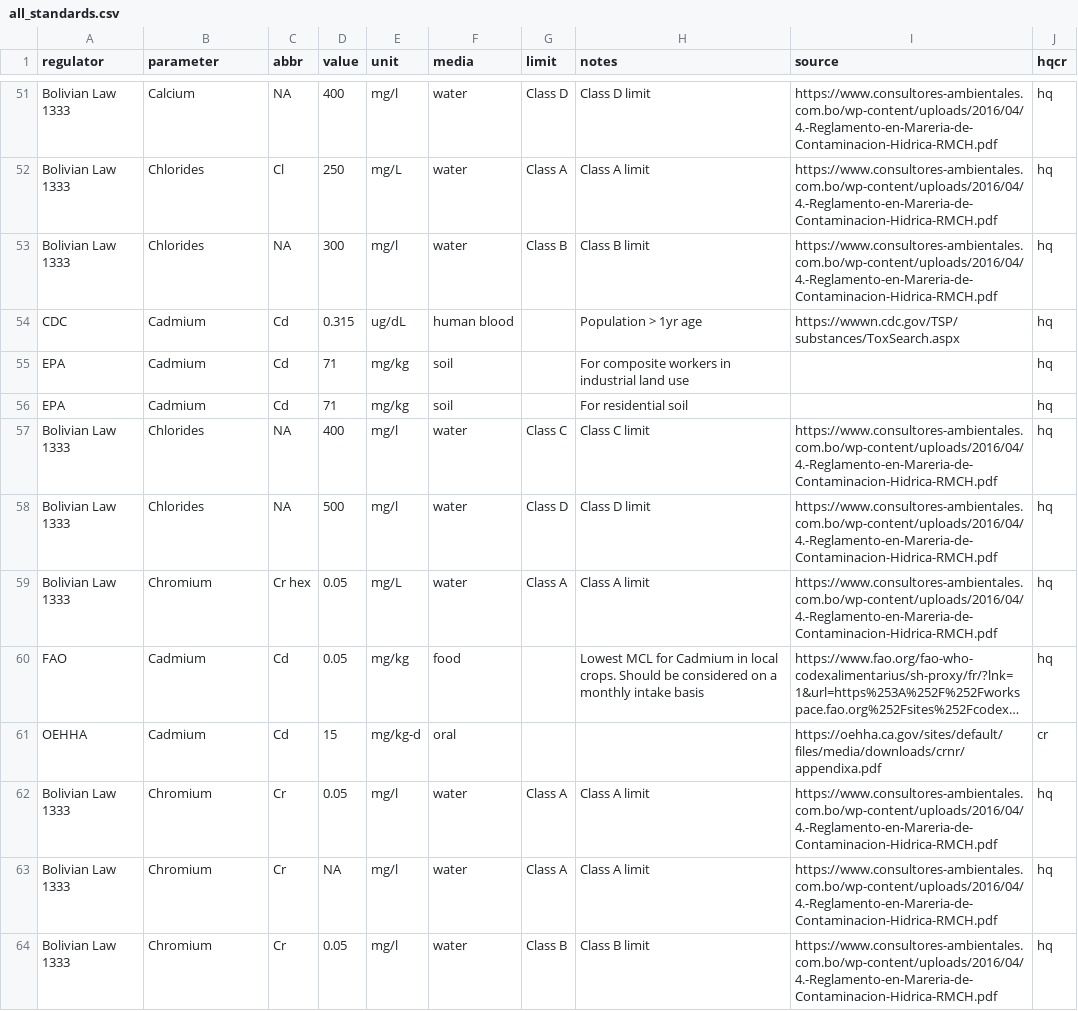
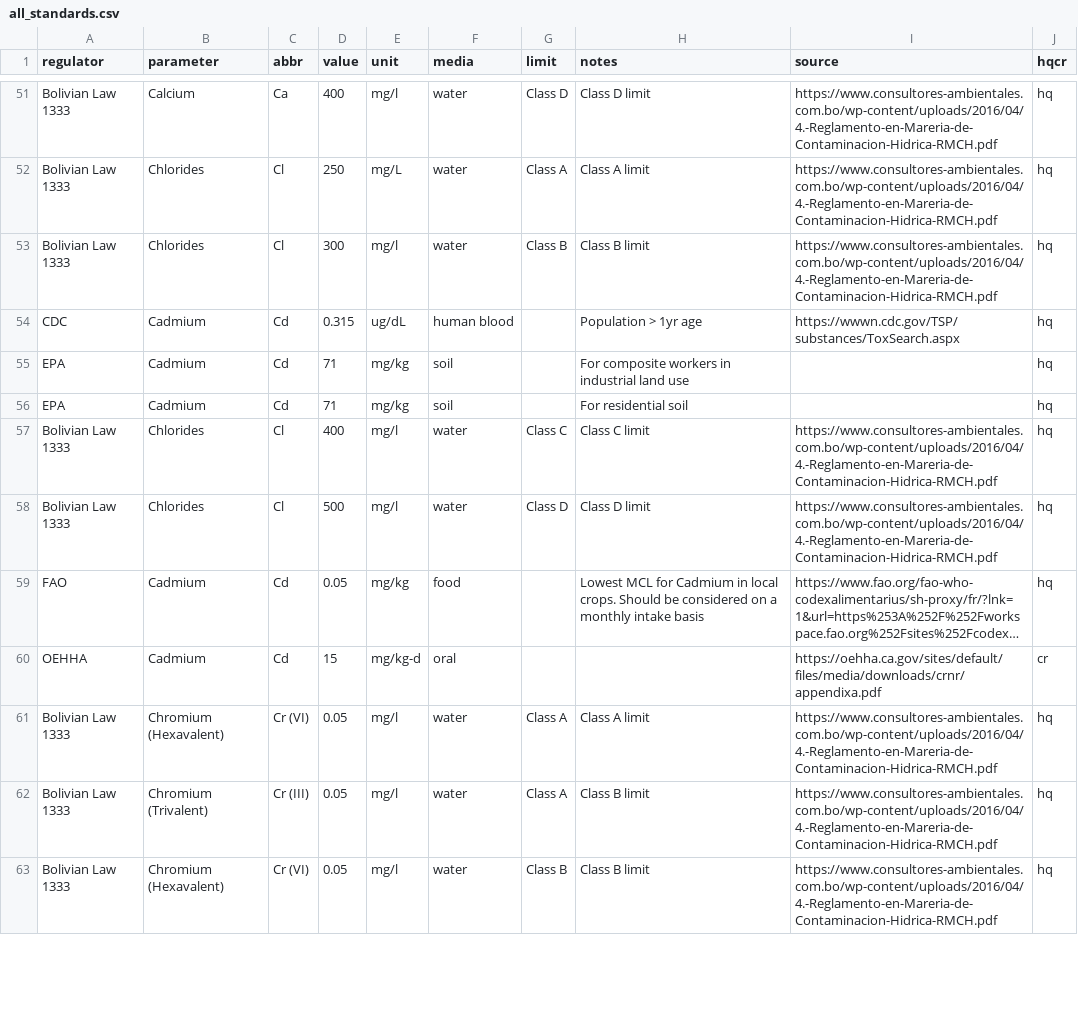
Before and after one commit to snakekn/pilcomayo_water_sediment_quality_app, a CSV file: data/standards/all_standards.csv, drawn as a sheet; only a part is shown, gaps mark what is left out; long unchanged cells end in …; removed rows and columns are numbered as before the commit, all else as after; the diff covers the shown part only; the diff names each change by its address in the sheet, - before the commit and + after, or states it on an @@ line.

```diff
--- a/data/standards/all_standards.csv
+++ b/data/standards/all_standards.csv
-C51 (abbr): NA
+C51 (abbr): Ca
-C53 (abbr): NA
+C53 (abbr): Cl
-C57:C58 (abbr): NA
+C57:C58 (abbr): Cl
-row 59: Bolivian Law 1333 | Chromium | Cr hex | 0.05 | mg/L | water | Class A | Class A limit | https://www.consultores-ambientales.com.bo/wp-content/uploads/2016/04/4.-Reglamento-en-Mareria-de-Contaminacion-Hidrica-RMCH.pdf | hq
-B61 (parameter): Chromium
+B61 (parameter): Chromium (Hexavalent)
-C61 (abbr): Cr
+C61 (abbr): Cr (VI)
-B62 (parameter): Chromium
+B62 (parameter): Chromium (Trivalent)
-C62 (abbr): Cr
+C62 (abbr): Cr (III)
-D62 (value): NA
+D62 (value): 0.05
-H62 (notes): Class A limit
+H62 (notes): Class B limit
-B63 (parameter): Chromium
+B63 (parameter): Chromium (Hexavalent)
-C63 (abbr): Cr
+C63 (abbr): Cr (VI)
```
Also changed, not shown: 1 removed row and 102 edited cells elsewhere in this file, data/standards/strict_standards.csv, 15 other files.
